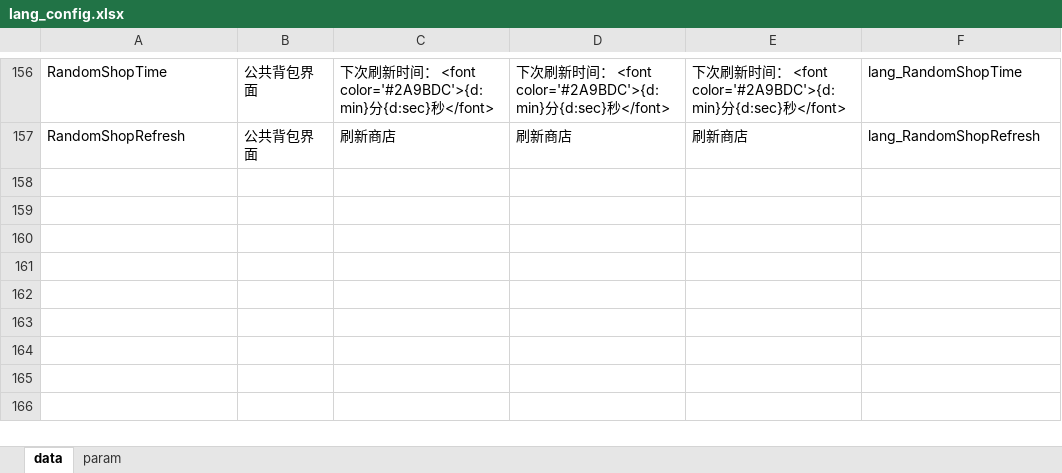
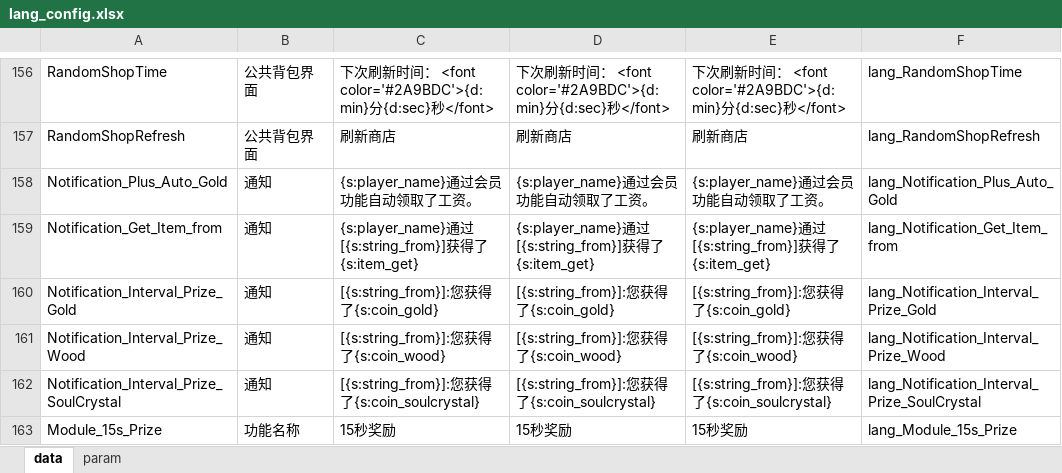
Before and after one commit to cchorseless/xiyou, an Excel workbook: code/excels/kvConfig/lang_config.xlsx, sheet data, drawn as a sheet; only a part is shown, gaps mark what is left out; values as stored, in another font and other column widths than the file's, no borders; the diff names each change by its address in the sheet, - before the commit and + after, or states it on an @@ line.

```diff
--- a/code/excels/kvConfig/lang_config.xlsx (sheet data)
+++ b/code/excels/kvConfig/lang_config.xlsx (sheet data)
+row 158: Notification_Plus_Auto_Gold | 通知 | {s:player_name}通过会员功能自动领取了工资。 | {s:player_name}通过会员功能自动领取了工资。 | {s:player_name}通过会员功能自动领取了工资。 | lang_Notification_Plus_Auto_Gold
+row 159: Notification_Get_Item_from | 通知 | {s:player_name}通过[{s:string_from}]获得了{s:item_get} | {s:player_name}通过[{s:string_from}]获得了{s:item_get} | {s:player_name}通过[{s:string_from}]获得了{s:item_get} | lang_Notification_Get_Item_from
+row 160: Notification_Interval_Prize_Gold | 通知 | [{s:string_from}]:您获得了{s:coin_gold} | [{s:string_from}]:您获得了{s:coin_gold} | [{s:string_from}]:您获得了{s:coin_gold} | lang_Notification_Interval_Prize_Gold
+row 161: Notification_Interval_Prize_Wood | 通知 | [{s:string_from}]:您获得了{s:coin_wood} | [{s:string_from}]:您获得了{s:coin_wood} | [{s:string_from}]:您获得了{s:coin_wood} | lang_Notification_Interval_Prize_Wood
+row 162: Notification_Interval_Prize_SoulCrystal | 通知 | [{s:string_from}]:您获得了{s:coin_soulcrystal} | [{s:string_from}]:您获得了{s:coin_soulcrystal} | [{s:string_from}]:您获得了{s:coin_soulcrystal} | lang_Notification_Interval_Prize_SoulCrystal
+row 163: Module_15s_Prize | 功能名称 | 15秒奖励 | 15秒奖励 | 15秒奖励 | lang_Module_15s_Prize
```
Also changed, not shown: 56 other files.
